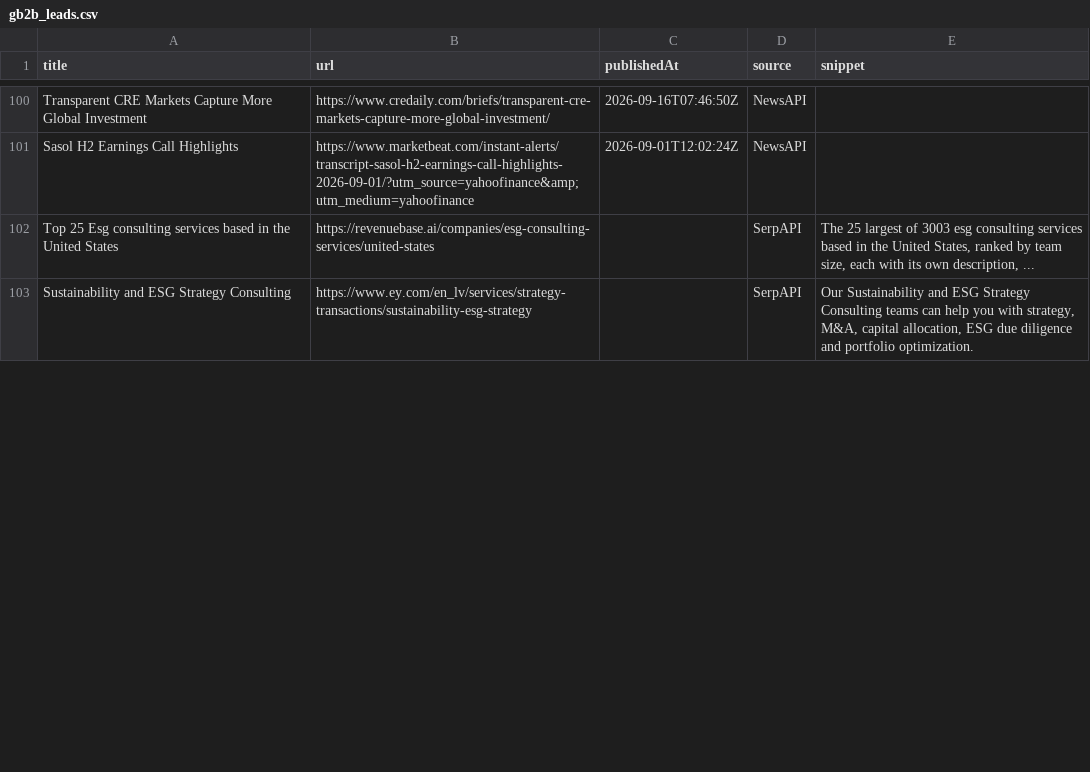
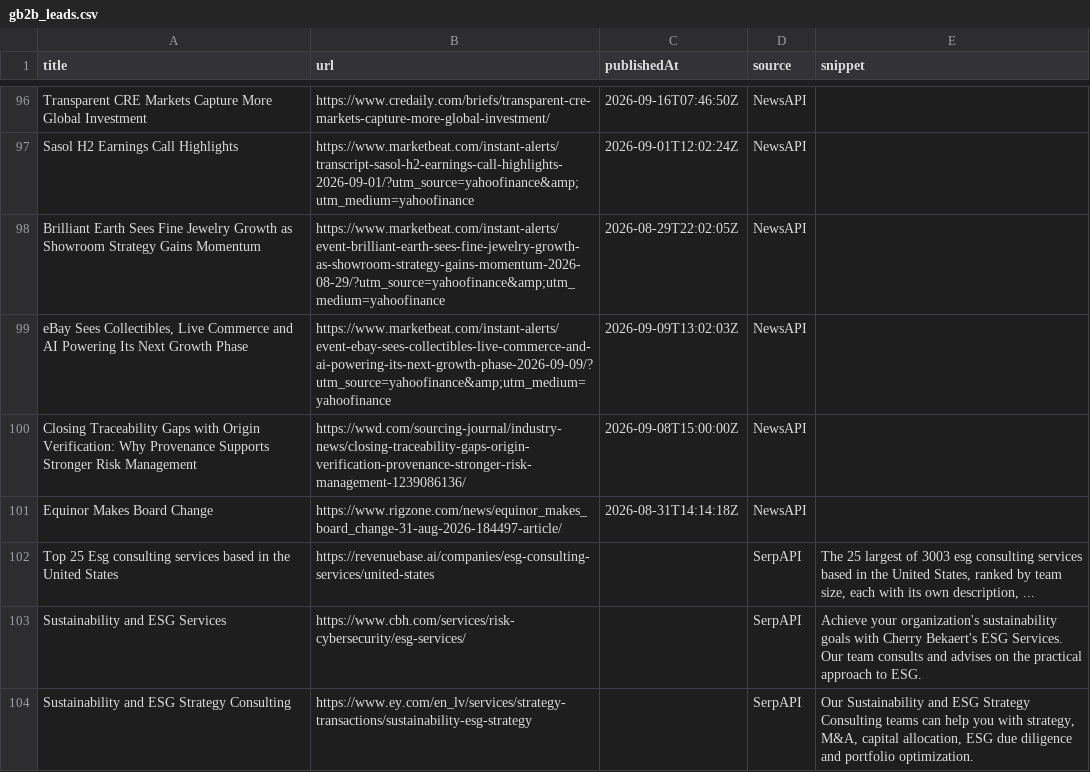
Before and after one commit to media-stack/gb2b-lead-finder, a CSV file: gb2b_leads.csv, drawn as a sheet; only a part is shown, gaps mark what is left out; the diff covers the shown part only.

```diff
--- a/gb2b_leads.csv
+++ b/gb2b_leads.csv
@@ -101,3 +97,8 @@ Transparent CRE Markets Capture More Global Investment,https://www.credaily.com/
 Sasol H2 Earnings Call Highlights,https://www.marketbeat.com/instant-alerts/transcript-sasol-h2-earnings-call-highlights-2026-09-01/?utm_source=yahoofinance&amp;utm_medium=yahoofinance,2026-09-01T12:02:24Z,NewsAPI,
+Brilliant Earth Sees Fine Jewelry Growth as Showroom Strategy Gains Momentum,https://www.marketbeat.com/instant-alerts/event-brilliant-earth-sees-fine-jewelry-growth-as-showroom-strategy-gains-momentum-2026-08-29/?utm_source=yahoofinance&amp;utm_medium=yahoofinance,2026-08-29T22:02:05Z,NewsAPI,
+"eBay Sees Collectibles, Live Commerce and AI Powering Its Next Growth Phase",https://www.marketbeat.com/instant-alerts/event-ebay-sees-collectibles-live-commerce-and-ai-powering-its-next-growth-phase-2026-09-09/?utm_source=yahoofinance&amp;utm_medium=yahoofinance,2026-09-09T13:02:03Z,NewsAPI,
+Closing Traceability Gaps with Origin Verification: Why Provenance Supports Stronger Risk Management,https://wwd.com/sourcing-journal/industry-news/closing-traceability-gaps-origin-verification-provenance-stronger-risk-management-1239086136/,2026-09-08T15:00:00Z,NewsAPI,
+Equinor Makes Board Change,https://www.rigzone.com/news/equinor_makes_board_change-31-aug-2026-184497-article/,2026-08-31T14:14:18Z,NewsAPI,
 Top 25 Esg consulting services based in the United States,https://revenuebase.ai/companies/esg-consulting-services/united-states,,SerpAPI,"The 25 largest of 3003 esg consulting services based in the United States, ranked by team size, each with its own description, ..."
+Sustainability and ESG Services,https://www.cbh.com/services/risk-cybersecurity/esg-services/,,SerpAPI,Achieve your organization's sustainability goals with Cherry Bekaert's ESG Services. Our team consults and advises on the practical approach to ESG.
 Sustainability and ESG Strategy Consulting,https://www.ey.com/en_lv/services/strategy-transactions/sustainability-esg-strategy,,SerpAPI,"Our Sustainability and ESG Strategy Consulting teams can help you with strategy, M&A, capital allocation, ESG due diligence and portfolio optimization."
```
Also changed, not shown: 5 removed rows, 5 moved rows and 3 edited cells elsewhere in this file.
